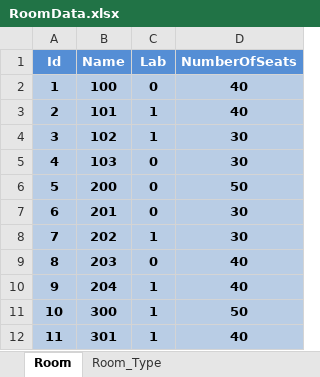
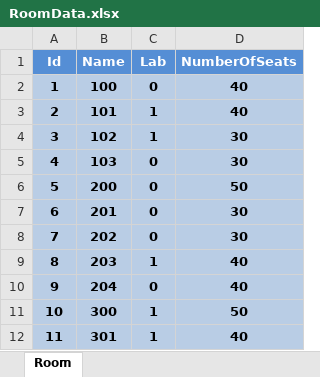
Before and after one commit to wredzio/ProjectCore, an Excel workbook: ProjectCore/ProjectData/RoomData.xlsx, sheet Room, drawn as a sheet; values as stored, in another font and other column widths than the file's, no borders; the diff names each change by its address in the sheet, - before the commit and + after, or states it on an @@ line.

```diff
--- a/ProjectCore/ProjectData/RoomData.xlsx (sheet Room)
+++ b/ProjectCore/ProjectData/RoomData.xlsx (sheet Room)
-sheet tab: Room_Type
-C8 (Lab): 1
+C8 (Lab): 0
-C9 (Lab): 0
+C9 (Lab): 1
-C10 (Lab): 1
+C10 (Lab): 0
```
Also changed, not shown: ProjectCore/ProjectData/ClassData.xlsx, ProjectCore/ProjectData/OutputExcel.xlsx, 28 other files.
